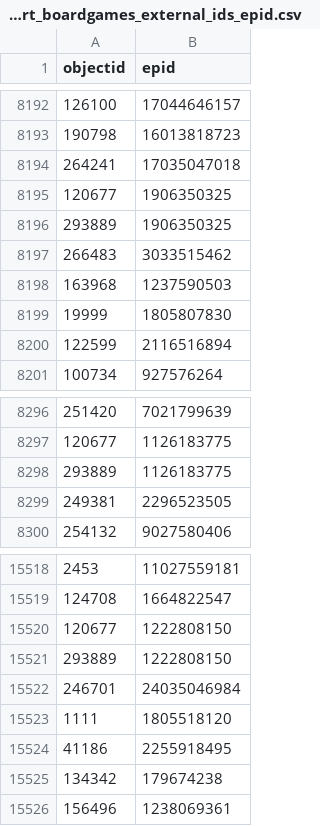
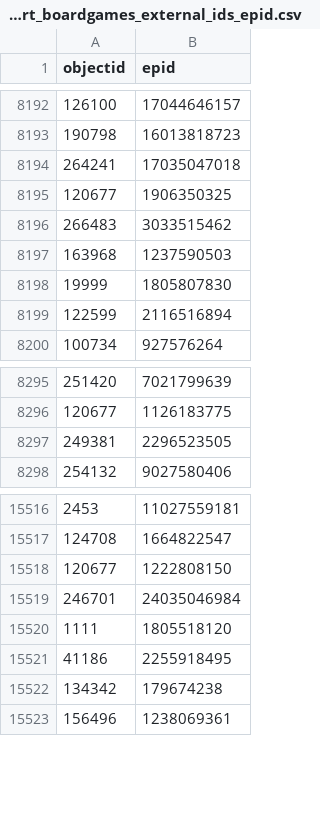
Before and after one commit to jebadirad/bgg-affiliate-generator, a CSV file: files/export_boardgames_external_ids_epid.csv, drawn as a sheet; only a part is shown, gaps mark what is left out; the diff covers the shown part only.

```diff
--- a/files/export_boardgames_external_ids_epid.csv
+++ b/files/export_boardgames_external_ids_epid.csv
@@ -8195,3 +8195,2 @@ objectid,epid
 120677,1906350325
-293889,1906350325
 266483,3033515462
@@ -8297,3 +8296,2 @@ objectid,epid
 120677,1126183775
-293889,1126183775
 249381,2296523505
@@ -15520,3 +15518,2 @@ objectid,epid
 120677,1222808150
-293889,1222808150
 246701,24035046984
```
Also changed, not shown: 46 added rows elsewhere in this file, files/export_boardgames_external_ids_isbn.csv, files/export_boardgames_external_ids_upc.csv, 21 other files.
